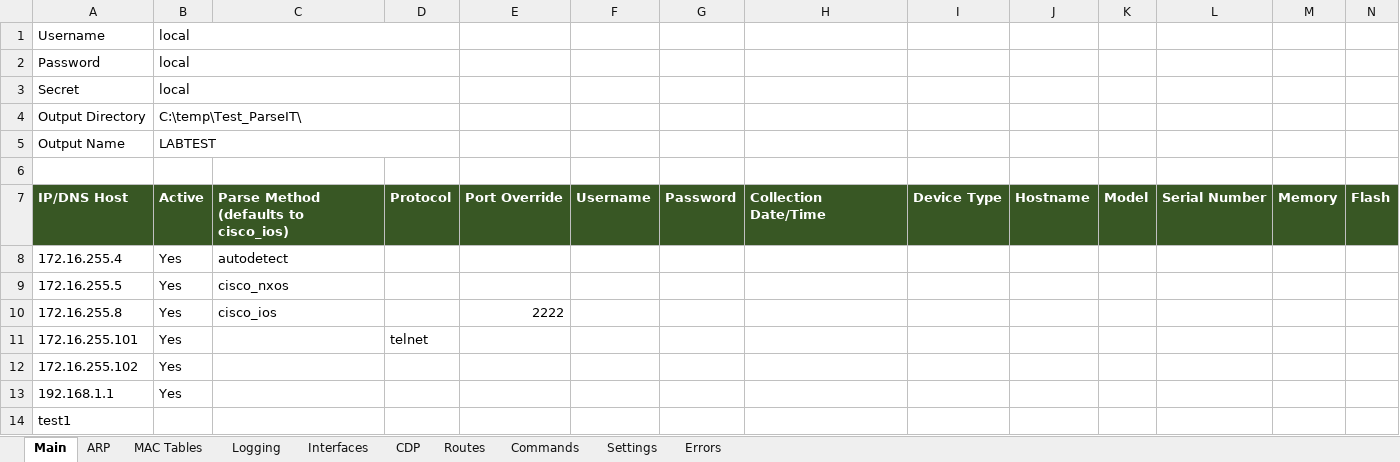
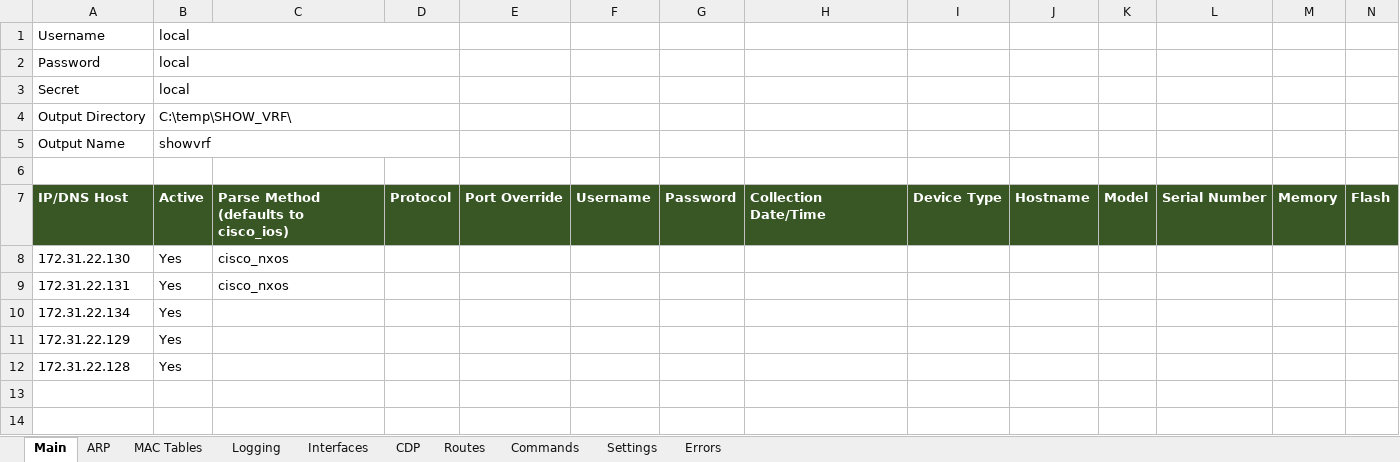
Before and after one commit to tc45/GetInventory, an Excel workbook: GetInventory - Default.xlsx, sheet Main, drawn as a sheet; only a part is shown; values as stored, in another font and other column widths than the file's, no borders; removed rows and columns are numbered as before the commit, all else as after; rows hold the shown columns only; the diff names each change by its address in the sheet, - before the commit and + after, or states it on an @@ line.

Commit message:
Added VRF Parser for route tables and ARP tables.
Signed-off-by: tc45 <33063166+tc45@users.noreply.github.com>

```diff
--- a/GetInventory - Default.xlsx (sheet Main)
+++ b/GetInventory - Default.xlsx (sheet Main)
-B4: C:\temp\Test_ParseIT\
+B4: C:\temp\SHOW_VRF\
-B5: LABTEST
+B5: showvrf
-row 8: 172.16.255.4 | Yes | autodetect
-A8: 172.16.255.5
+A8: 172.31.22.130
-row 10: 172.16.255.8 | Yes | cisco_ios |  | 2222
-row 11: 172.16.255.101 | Yes |  | telnet
+row 9: 172.31.22.131 | Yes | cisco_nxos
-A10: 172.16.255.102
+A10: 172.31.22.134
-A11: 192.168.1.1
+A11: 172.31.22.129
-row 14: test1
+row 12: 172.31.22.128 | Yes
```
Also changed, not shown: sheet Commands, 2 other files.
